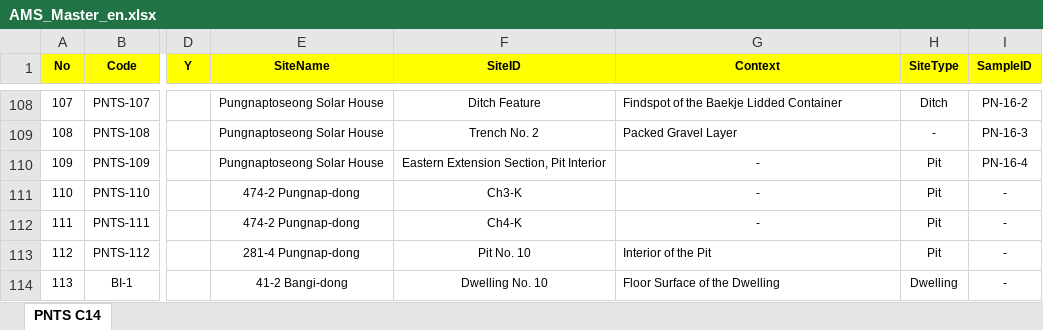
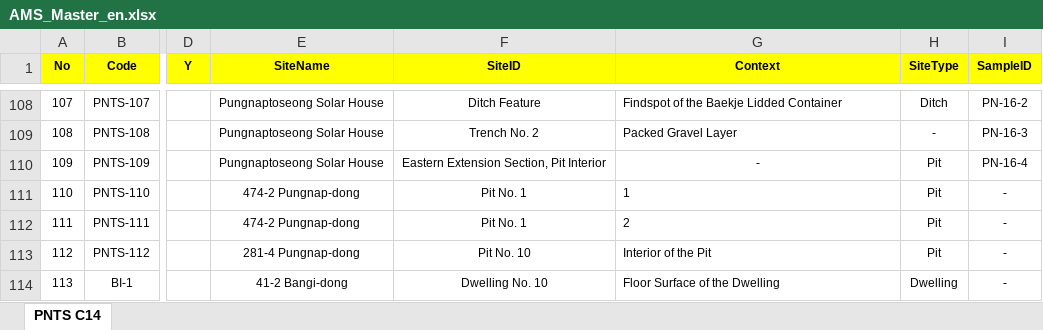
Before and after one commit to ChanToRe/Hanseong_C14, an Excel workbook: Data/AMS_Master_en.xlsx, sheet PNTS C14, drawn as a sheet; only a part is shown, gaps mark what is left out; values as stored, in another font and other column widths than the file's, no borders; the diff names each change by its address in the sheet, - before the commit and + after, or states it on an @@ line.

```diff
--- a/Data/AMS_Master_en.xlsx (sheet PNTS C14)
+++ b/Data/AMS_Master_en.xlsx (sheet PNTS C14)
-F111 (SiteID): Ch3-K
+F111 (SiteID): Pit No. 1
-G111 (Context): -
+G111 (Context): 1
-G111:G112 alignment: center
+G111:G112 alignment: left
-F112 (SiteID): Ch4-K
+F112 (SiteID): Pit No. 1
-G112 (Context): -
+G112 (Context): 2
```
Also changed, not shown: Data/AMS_Master_ko.xlsx, 2 other files.
